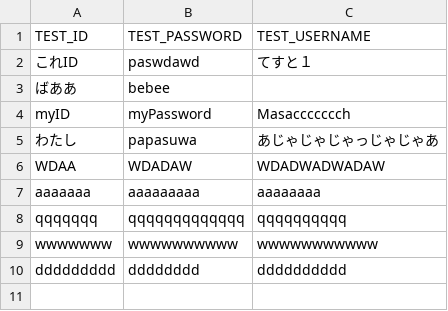
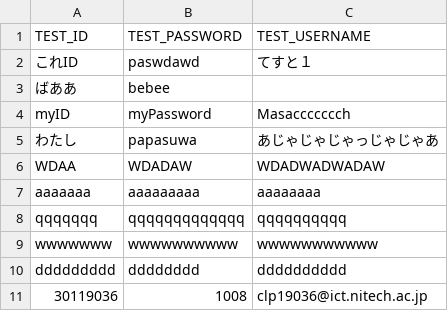
Before and after one commit to jphacks/NG_1905, a CSV file: DATABASE/ID.csv, drawn as a sheet; the diff names each change by its address in the sheet, - before the commit and + after, or states it on an @@ line.

```diff
--- a/DATABASE/ID.csv
+++ b/DATABASE/ID.csv
+row 11: 30119036 | 1008 | clp19036@ict.nitech.ac.jp
```
Also changed, not shown: 3 other files.
